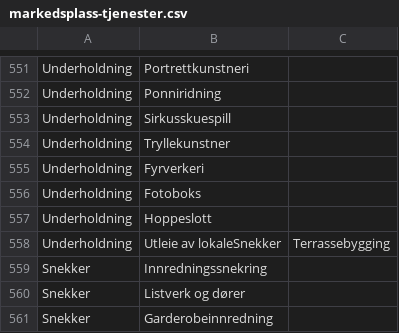
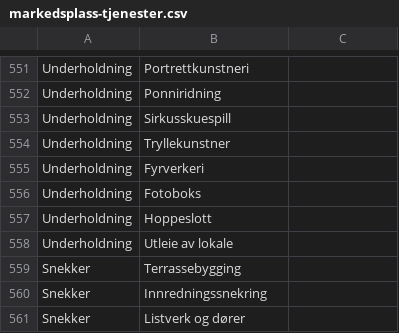
Before and after one commit to tnordby/hjelpi, a CSV file: data/markedsplass-tjenester.csv, drawn as a sheet; only a part is shown, gaps mark what is left out; the shorter side is filled out with more unchanged rows; removed rows and columns are numbered as before the commit, all else as after; the diff names each change by its address in the sheet, - before the commit and + after, or states it on an @@ line.

```diff
--- a/data/markedsplass-tjenester.csv
+++ b/data/markedsplass-tjenester.csv
-row 558: Underholdning | Utleie av lokaleSnekker | Terrassebygging
+row 558: Underholdning | Utleie av lokale
+row 559: Snekker | Terrassebygging
```
Also changed, not shown: 2 other files.
